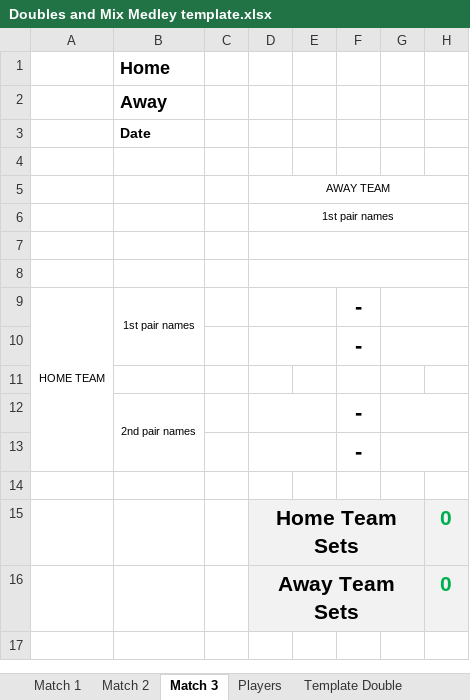
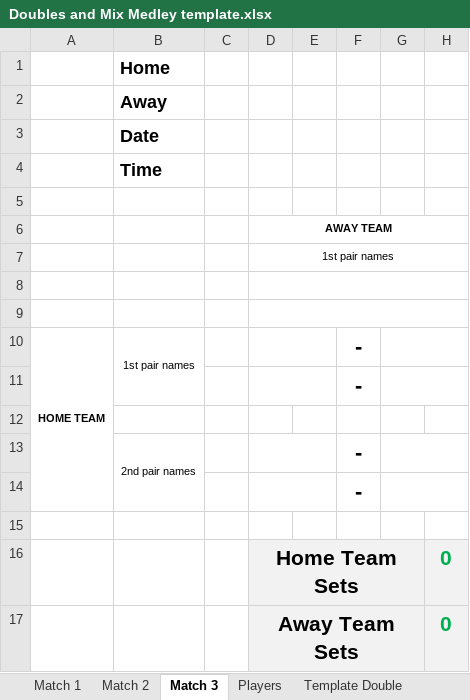
Before and after one commit to pintodomenico/Tennis, an Excel workbook: Doubles and Mix Medley template.xlsx, sheet Match 3, drawn as a sheet; only a part is shown; values as stored, in another font and other column widths than the file's, no borders; addresses are those after the commit; rows hold the shown columns only; the diff names each change by its address in the sheet, - before the commit and + after, or states it on an @@ line.

Commit message:
Added date and time

```diff
--- a/Doubles and Mix Medley template.xlsx (sheet Match 3)
+++ b/Doubles and Mix Medley template.xlsx (sheet Match 3)
@@ B3 text size: larger @@
+row 4:  | Time
-D6 bold: off
+D6 bold: on
-A10 bold: off
+A10 bold: on
```
Also changed, not shown: sheet Template Medley, sheet Match 1, sheet Match 2, sheet Template Double.
